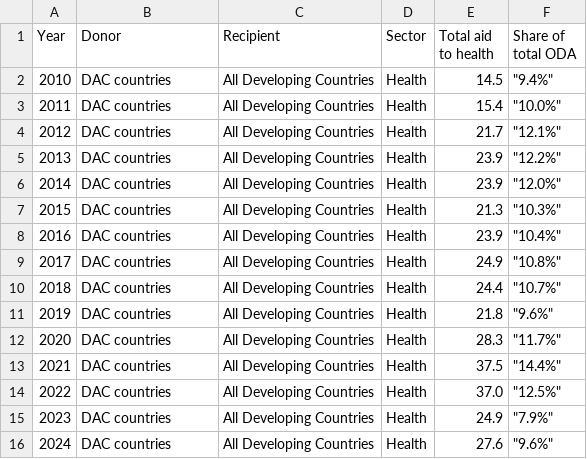
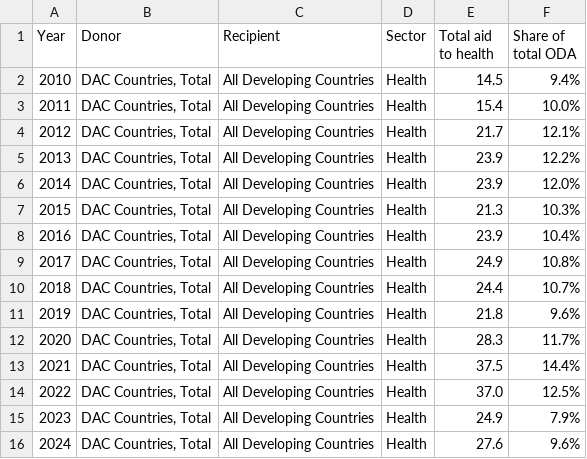
Before and after one commit to ONEcampaign/oda-dashboard, a CSV file: topic_page/aid_to_health_ts.csv, drawn as a sheet.

```diff
--- a/topic_page/aid_to_health_ts.csv
+++ b/topic_page/aid_to_health_ts.csv
@@ -1,16 +1,16 @@
 Year,Donor,Recipient,Sector,Total aid to health,Share of total ODA
-2010,DAC countries,All Developing Countries,Health,14.5,"""9.4%"""
-2011,DAC countries,All Developing Countries,Health,15.4,"""10.0%"""
-2012,DAC countries,All Developing Countries,Health,21.7,"""12.1%"""
-2013,DAC countries,All Developing Countries,Health,23.9,"""12.2%"""
-2014,DAC countries,All Developing Countries,Health,23.9,"""12.0%"""
-2015,DAC countries,All Developing Countries,Health,21.3,"""10.3%"""
-2016,DAC countries,All Developing Countries,Health,23.9,"""10.4%"""
-2017,DAC countries,All Developing Countries,Health,24.9,"""10.8%"""
-2018,DAC countries,All Developing Countries,Health,24.4,"""10.7%"""
-2019,DAC countries,All Developing Countries,Health,21.8,"""9.6%"""
-2020,DAC countries,All Developing Countries,Health,28.3,"""11.7%"""
-2021,DAC countries,All Developing Countries,Health,37.5,"""14.4%"""
-2022,DAC countries,All Developing Countries,Health,37.0,"""12.5%"""
-2023,DAC countries,All Developing Countries,Health,24.9,"""7.9%"""
-2024,DAC countries,All Developing Countries,Health,27.6,"""9.6%"""
+2010,"DAC Countries, Total",All Developing Countries,Health,14.5,9.4%
+2011,"DAC Countries, Total",All Developing Countries,Health,15.4,10.0%
+2012,"DAC Countries, Total",All Developing Countries,Health,21.7,12.1%
+2013,"DAC Countries, Total",All Developing Countries,Health,23.9,12.2%
+2014,"DAC Countries, Total",All Developing Countries,Health,23.9,12.0%
+2015,"DAC Countries, Total",All Developing Countries,Health,21.3,10.3%
+2016,"DAC Countries, Total",All Developing Countries,Health,23.9,10.4%
+2017,"DAC Countries, Total",All Developing Countries,Health,24.9,10.8%
+2018,"DAC Countries, Total",All Developing Countries,Health,24.4,10.7%
+2019,"DAC Countries, Total",All Developing Countries,Health,21.8,9.6%
+2020,"DAC Countries, Total",All Developing Countries,Health,28.3,11.7%
+2021,"DAC Countries, Total",All Developing Countries,Health,37.5,14.4%
+2022,"DAC Countries, Total",All Developing Countries,Health,37.0,12.5%
+2023,"DAC Countries, Total",All Developing Countries,Health,24.9,7.9%
+2024,"DAC Countries, Total",All Developing Countries,Health,27.6,9.6%
```
Also changed, not shown: topic_page/aid_to_africa_ts.csv, topic_page/aid_to_humanitarian_ts.csv, 6 other files.
